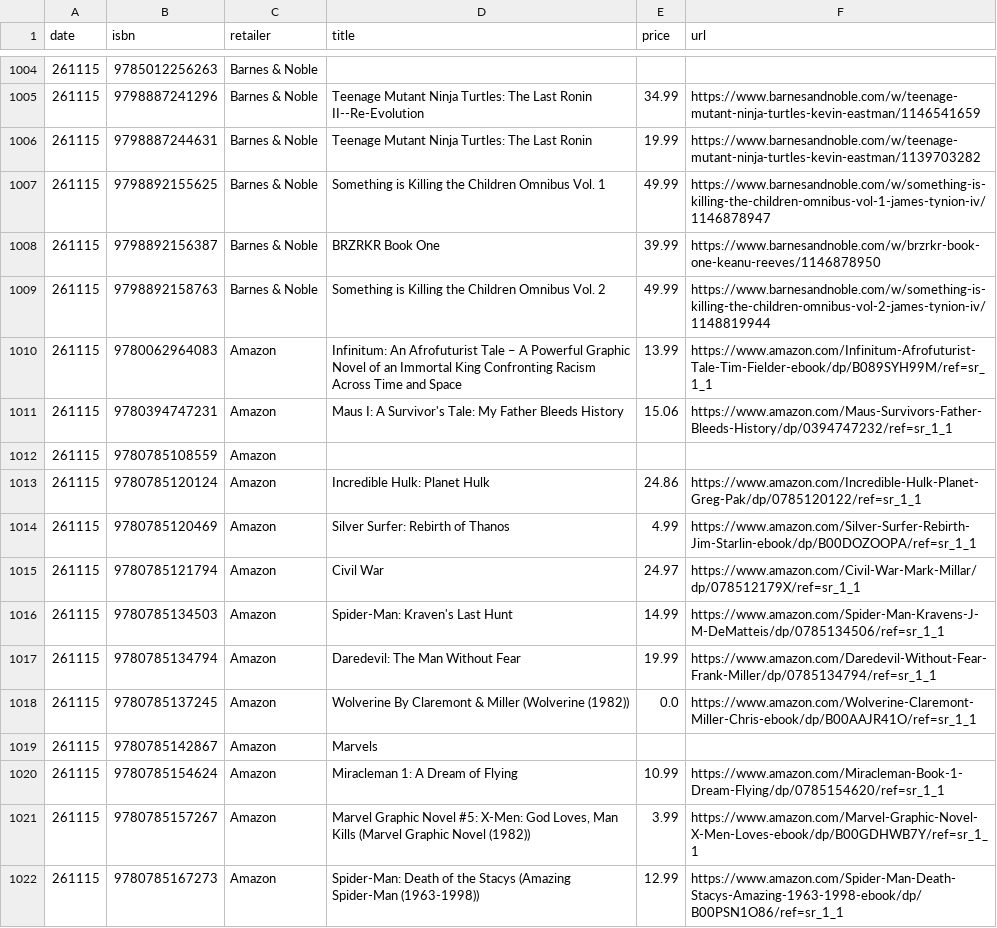
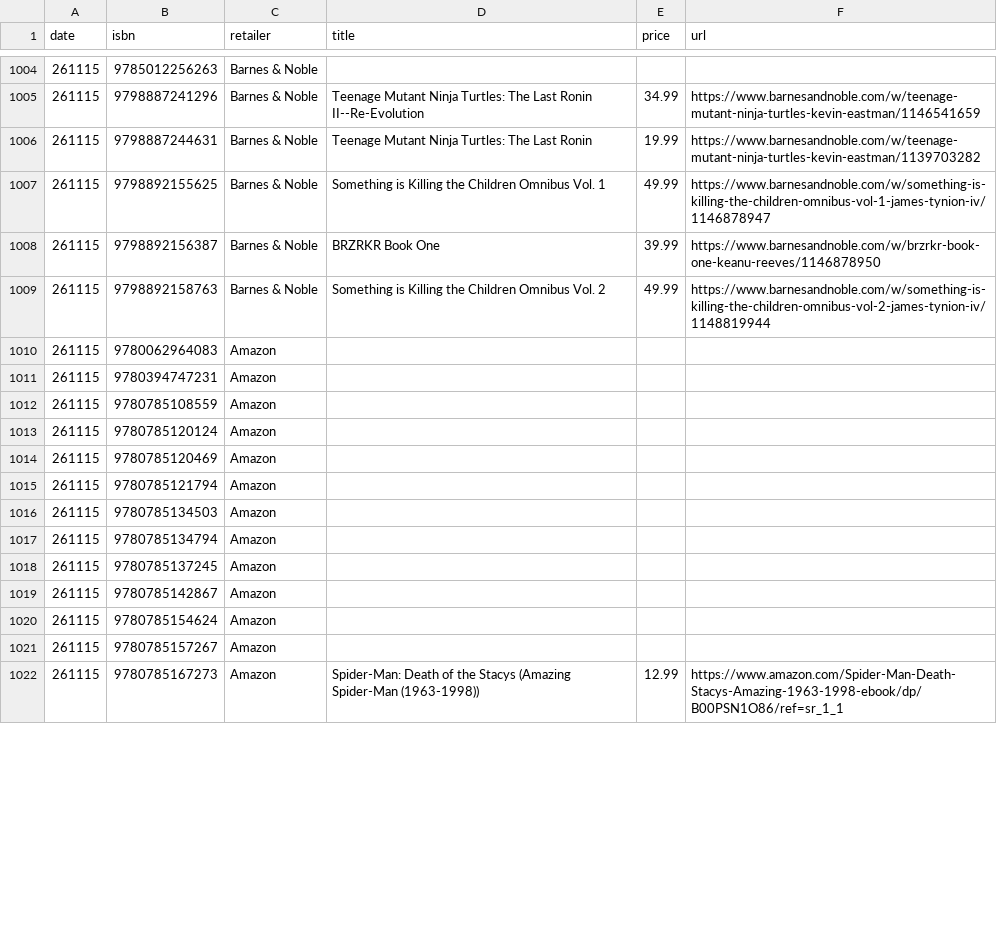
Before and after one commit to grayespinoza/graphic-novel-price-database, a CSV file: prices/prices_261115.csv, drawn as a sheet; only a part is shown, gaps mark what is left out; the diff covers the shown part only.

```diff
--- a/prices/prices_261115.csv
+++ b/prices/prices_261115.csv
@@ -1009,14 +1009,14 @@ date,isbn,retailer,title,price,url
 261115,9798892158763,Barnes & Noble,Something is Killing the Children Omnibus Vol. 2,49.99,https://www.barnesandnoble.com/w/something-is-killing-the-children-omnibus-vol-2-james-tynion-iv/1148819944
-261115,9780062964083,Amazon,Infinitum: An Afrofuturist Tale – A Powerful Graphic Novel of an Immortal King Confronting Racism Across Time and Space,13.99,https://www.amazon.com/Infinitum-Afrofuturist-Tale-Tim-Fielder-ebook/dp/B089SYH99M/ref=sr_1_1
-261115,9780394747231,Amazon,Maus I: A Survivor's Tale: My Father Bleeds History,15.06,https://www.amazon.com/Maus-Survivors-Father-Bleeds-History/dp/0394747232/ref=sr_1_1
+261115,9780062964083,Amazon,,,
+261115,9780394747231,Amazon,,,
 261115,9780785108559,Amazon,,,
-261115,9780785120124,Amazon,Incredible Hulk: Planet Hulk,24.86,https://www.amazon.com/Incredible-Hulk-Planet-Greg-Pak/dp/0785120122/ref=sr_1_1
-261115,9780785120469,Amazon,Silver Surfer: Rebirth of Thanos,4.99,https://www.amazon.com/Silver-Surfer-Rebirth-Jim-Starlin-ebook/dp/B00DOZOOPA/ref=sr_1_1
-261115,9780785121794,Amazon,Civil War,24.97,https://www.amazon.com/Civil-War-Mark-Millar/dp/078512179X/ref=sr_1_1
-261115,9780785134503,Amazon,Spider-Man: Kraven's Last Hunt,14.99,https://www.amazon.com/Spider-Man-Kravens-J-M-DeMatteis/dp/0785134506/ref=sr_1_1
-261115,9780785134794,Amazon,Daredevil: The Man Without Fear,19.99,https://www.amazon.com/Daredevil-Without-Fear-Frank-Miller/dp/0785134794/ref=sr_1_1
-261115,9780785137245,Amazon,Wolverine By Claremont & Miller (Wolverine (1982)),0.0,https://www.amazon.com/Wolverine-Claremont-Miller-Chris-ebook/dp/B00AAJR41O/ref=sr_1_1
-261115,9780785142867,Amazon,Marvels,,
-261115,9780785154624,Amazon,Miracleman 1: A Dream of Flying,10.99,https://www.amazon.com/Miracleman-Book-1-Dream-Flying/dp/0785154620/ref=sr_1_1
-261115,9780785157267,Amazon,"Marvel Graphic Novel #5: X-Men: God Loves, Man Kills (Marvel Graphic Novel (1982))",3.99,https://www.amazon.com/Marvel-Graphic-Novel-X-Men-Loves-ebook/dp/B00GDHWB7Y/ref=sr_1_1
+261115,9780785120124,Amazon,,,
+261115,9780785120469,Amazon,,,
+261115,9780785121794,Amazon,,,
+261115,9780785134503,Amazon,,,
+261115,9780785134794,Amazon,,,
+261115,9780785137245,Amazon,,,
+261115,9780785142867,Amazon,,,
+261115,9780785154624,Amazon,,,
+261115,9780785157267,Amazon,,,
 261115,9780785167273,Amazon,Spider-Man: Death of the Stacys (Amazing Spider-Man (1963-1998)),12.99,https://www.amazon.com/Spider-Man-Death-Stacys-Amazing-1963-1998-ebook/dp/B00PSN1O86/ref=sr_1_1
```
Also changed, not shown: 65 edited cells elsewhere in this file.
